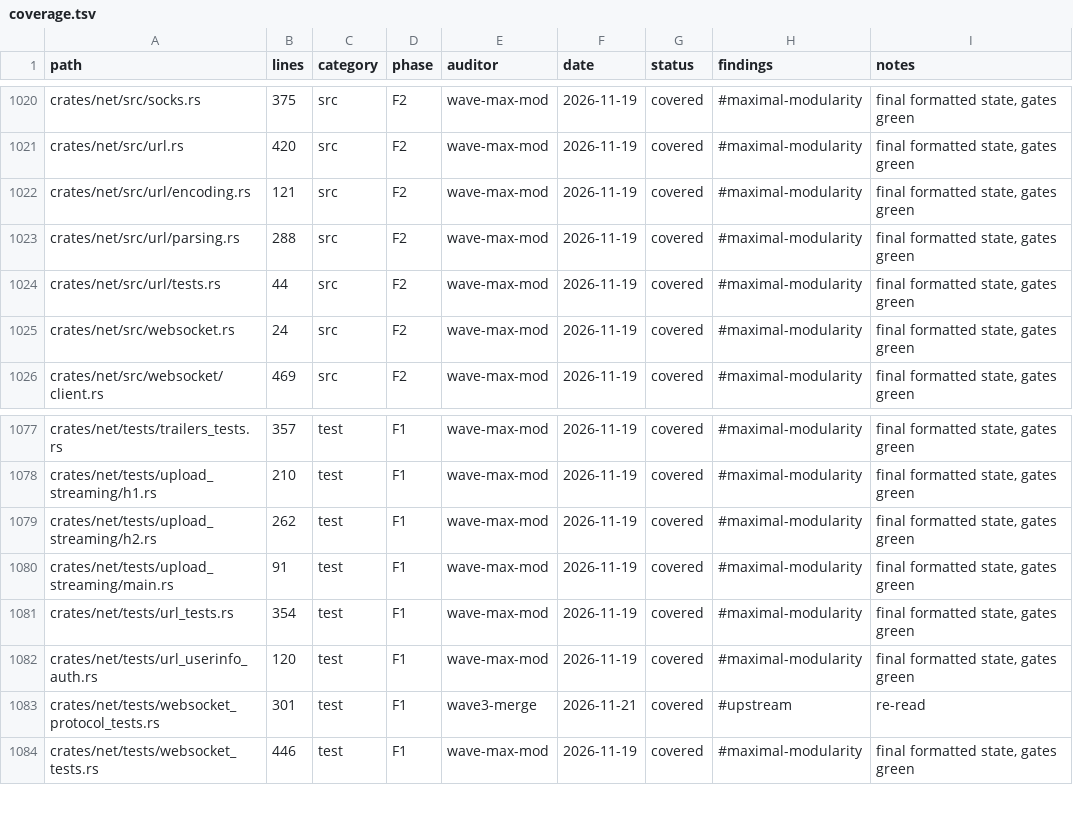
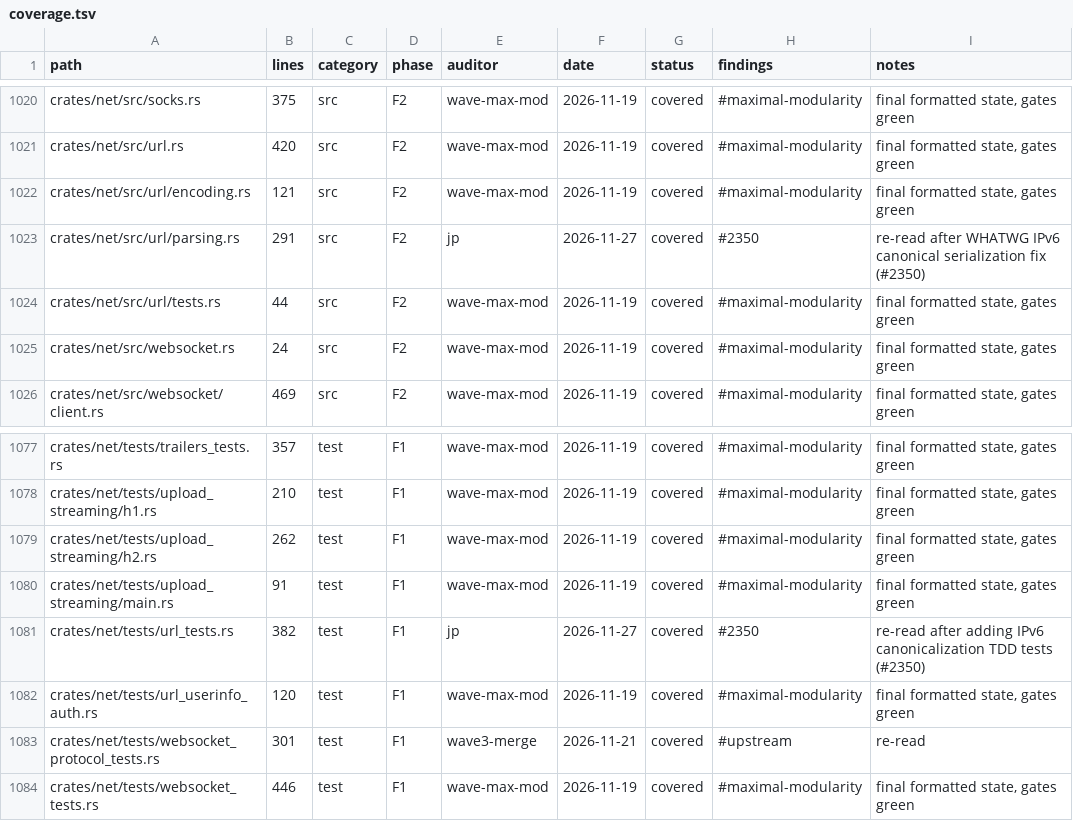
Before and after one commit to juanpimg/Megi, a TSV file: docs/audit/coverage.tsv, drawn as a sheet; only a part is shown, gaps mark what is left out.

Commit message:
fix(net): WP-issue-2350 canonicalize IPv6 host serialization
Signed-off-by: lolmg445 <251754279+lolmg445@users.noreply.github.com>

```diff
--- a/docs/audit/coverage.tsv
+++ b/docs/audit/coverage.tsv
@@ -1022,3 +1022,3 @@ crates/net/src/url.rs	420	src	F2	wave-max-mod	2026-11-19	covered	#maximal-modula
 crates/net/src/url/encoding.rs	121	src	F2	wave-max-mod	2026-11-19	covered	#maximal-modularity	final formatted state, gates green
-crates/net/src/url/parsing.rs	288	src	F2	wave-max-mod	2026-11-19	covered	#maximal-modularity	final formatted state, gates green
+crates/net/src/url/parsing.rs	291	src	F2	jp	2026-11-27	covered	#2350	re-read after WHATWG IPv6 canonical serialization fix (#2350)
 crates/net/src/url/tests.rs	44	src	F2	wave-max-mod	2026-11-19	covered	#maximal-modularity	final formatted state, gates green
@@ -1080,3 +1080,3 @@ crates/net/tests/upload_streaming/h2.rs	262	test	F1	wave-max-mod	2026-11-19	cove
 crates/net/tests/upload_streaming/main.rs	91	test	F1	wave-max-mod	2026-11-19	covered	#maximal-modularity	final formatted state, gates green
-crates/net/tests/url_tests.rs	354	test	F1	wave-max-mod	2026-11-19	covered	#maximal-modularity	final formatted state, gates green
+crates/net/tests/url_tests.rs	382	test	F1	jp	2026-11-27	covered	#2350	re-read after adding IPv6 canonicalization TDD tests (#2350)
 crates/net/tests/url_userinfo_auth.rs	120	test	F1	wave-max-mod	2026-11-19	covered	#maximal-modularity	final formatted state, gates green
```
Also changed, not shown: 2 other files.
